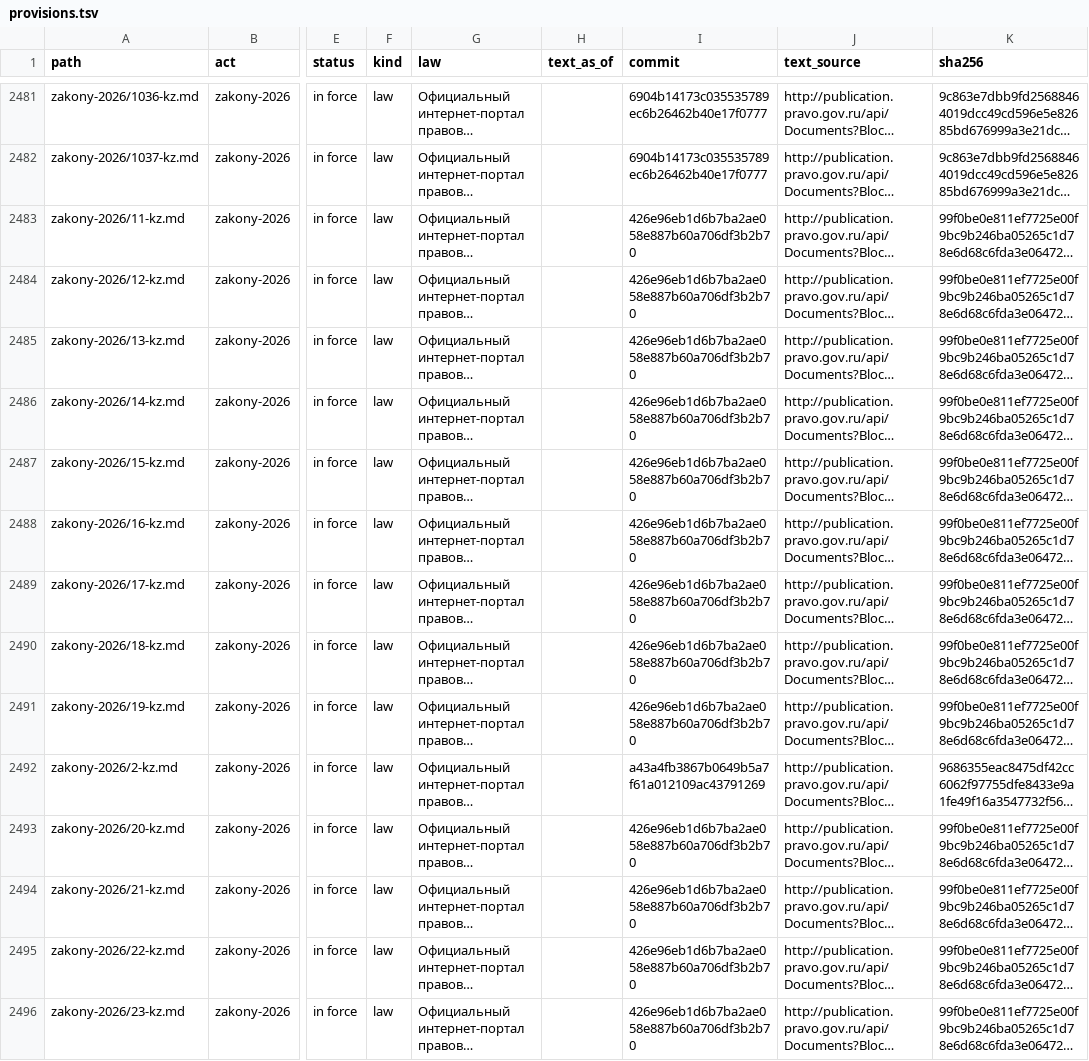
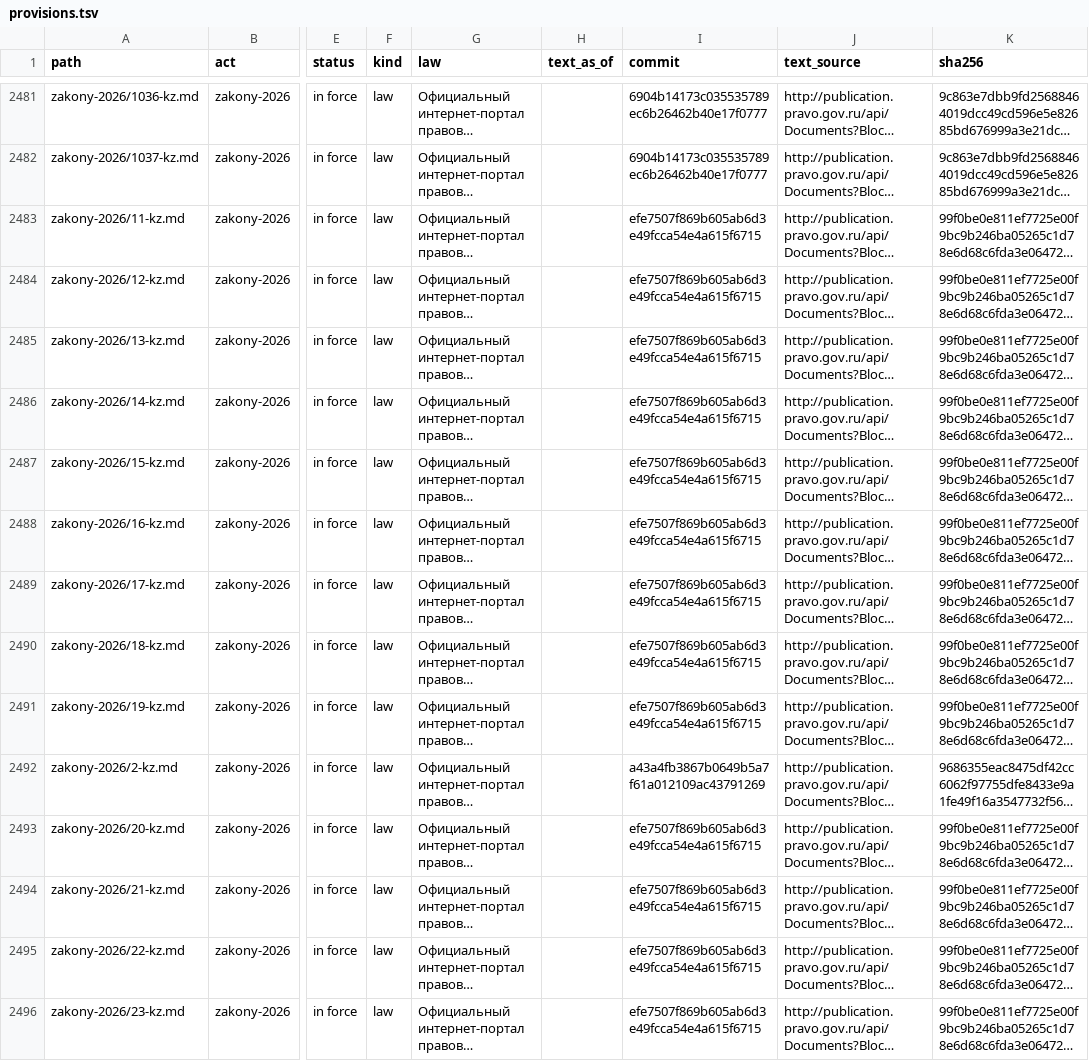
Before and after one commit to lexifina/russia-primorsky-law, a TSV file: data/provisions.tsv, drawn as a sheet; only a part is shown, gaps mark what is left out; long unchanged cells end in …; the diff covers the shown part only; the diff names each change by its address in the sheet, - before the commit and + after, or states it on an @@ line.

```diff
--- a/data/provisions.tsv
+++ b/data/provisions.tsv
-I2483:I2491 (commit): 426e96eb1d6b7ba2ae058e887b60a706df3b2b70
+I2483:I2491 (commit): efe7507f869b605ab6d3e49fcca54e4a615f6715
-I2493:I2496 (commit): 426e96eb1d6b7ba2ae058e887b60a706df3b2b70
+I2493:I2496 (commit): efe7507f869b605ab6d3e49fcca54e4a615f6715
```
Also changed, not shown: 5 added rows and 15 edited cells elsewhere in this file, data/commits.csv, data/laws.csv, 6 other files.
